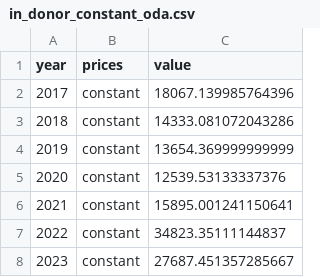
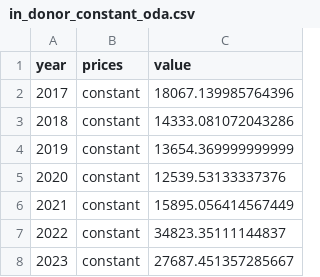
Before and after one commit to ONEcampaign/trillions_tracker, a CSV file: output/oda/in_donor_constant_oda.csv, drawn as a sheet.

Commit message:
data update

```diff
--- a/output/oda/in_donor_constant_oda.csv
+++ b/output/oda/in_donor_constant_oda.csv
@@ -5,3 +5,3 @@ year,prices,value
 2020,constant,12539.53133337376
-2021,constant,15895.001241150641
+2021,constant,15895.056414567449
 2022,constant,34823.35111144837
```
Also changed, not shown: 2 other files.
